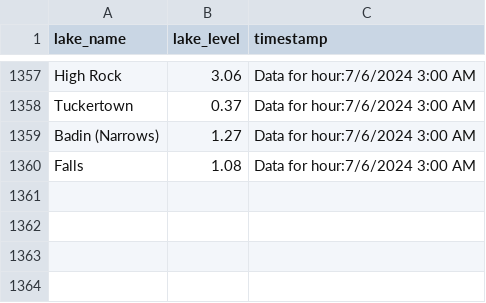
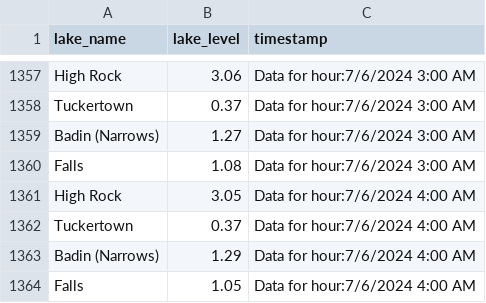
Before and after one commit to jordancox7483/Lake-Scrape-Project2, a CSV file: LakeTracking.csv, drawn as a sheet; only a part is shown, gaps mark what is left out; the diff names each change by its address in the sheet, - before the commit and + after, or states it on an @@ line.

Commit message:
Update LakeTracking on Data for hour:7/6/2024 4:00 AM

```diff
--- a/LakeTracking.csv
+++ b/LakeTracking.csv
+row 1361: High Rock | 3.05 | Data for hour:7/6/2024 4:00 AM
+row 1362: Tuckertown | 0.37 | Data for hour:7/6/2024 4:00 AM
+row 1363: Badin (Narrows) | 1.29 | Data for hour:7/6/2024 4:00 AM
+row 1364: Falls | 1.05 | Data for hour:7/6/2024 4:00 AM
```
